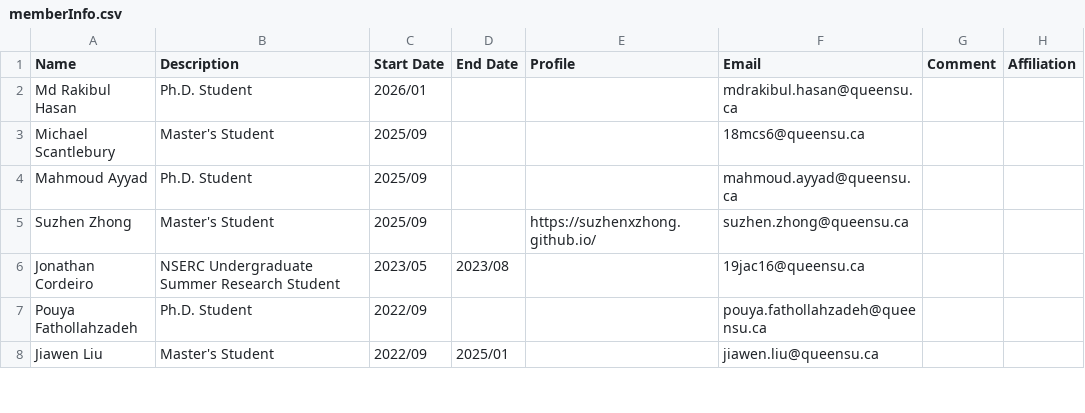
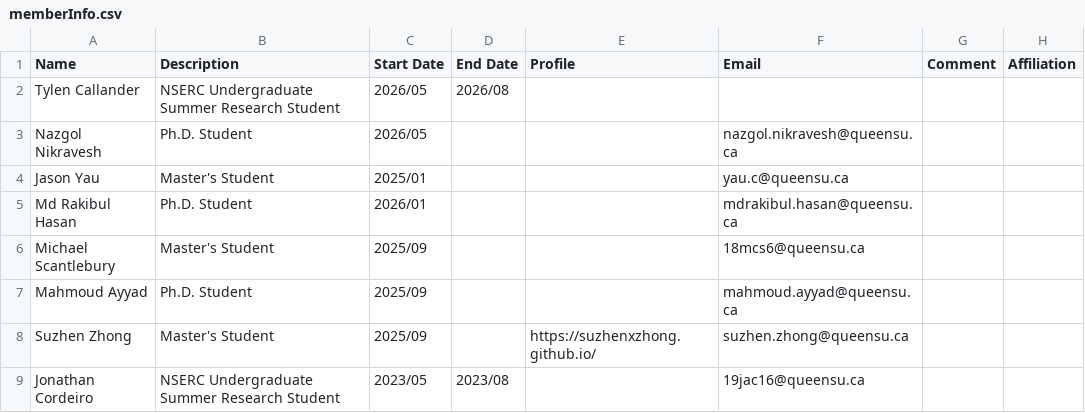
Before and after one commit to seal-queensu/seal-queensu.github.io, a CSV file: members/memberInfo.csv, drawn as a sheet; only a part is shown; the shorter side is filled out with more unchanged rows; the diff names each change by its address in the sheet, - before the commit and + after, or states it on an @@ line.

Commit message:
Update memberInfo.csv with new member entries
Added new members to the memberInfo.csv file, including their details such as Name, Description, Start Date, and Email.

```diff
--- a/members/memberInfo.csv
+++ b/members/memberInfo.csv
+row 2: Tylen Callander | NSERC Undergraduate Summer Research Student | 2026/05 | 2026/08
+row 3: Nazgol Nikravesh | Ph.D. Student | 2026/05 |  |  | nazgol.nikravesh@queensu.ca
+row 4: Jason Yau | Master's Student | 2025/01 |  |  | yau.c@queensu.ca
```
